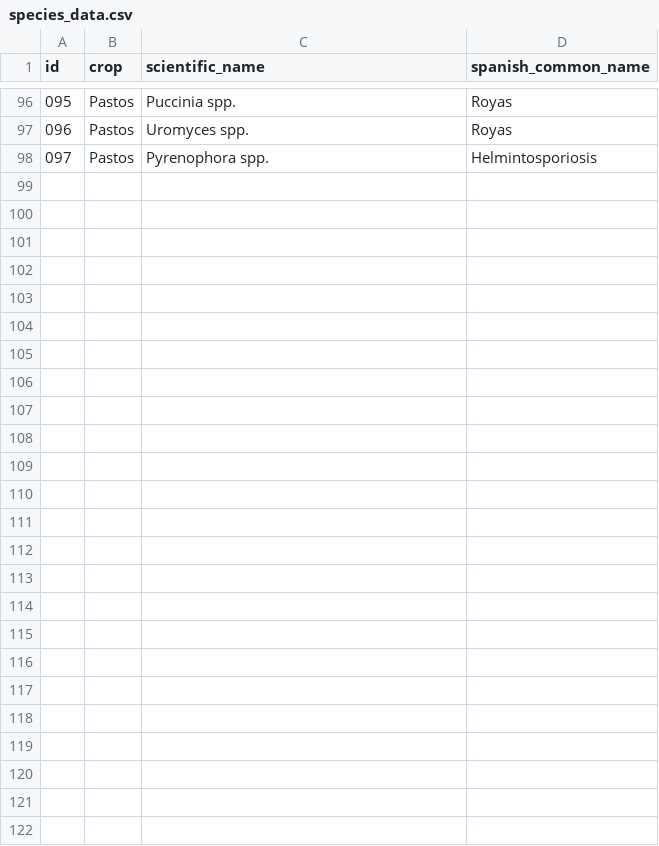
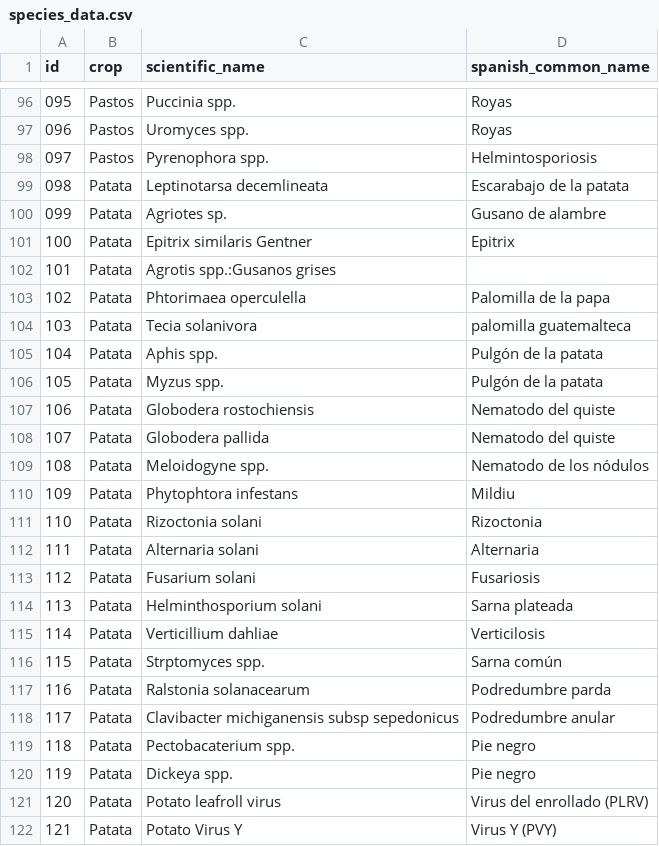
Before and after one commit to BioPabloCG/ipm_pest_identifier, a CSV file: Database/species_data.csv, drawn as a sheet; only a part is shown, gaps mark what is left out.

Commit message:
Potatoe pests added
Current database data: Avocado, Persimmon , Cherimoya , Citrus, Grasslands and Potatoe

```diff
--- a/Database/species_data.csv
+++ b/Database/species_data.csv
@@ -98 +98,25 @@
 097;Pastos;Pyrenophora spp.;Helmintosporiosis
+098;Patata;Leptinotarsa decemlineata;Escarabajo de la patata
+099;Patata;Agriotes sp.;Gusano de alambre
+100;Patata;Epitrix similaris Gentner;Epitrix
+101;Patata;Agrotis spp.:Gusanos grises
+102;Patata;Phtorimaea operculella;Palomilla de la papa
+103;Patata;Tecia solanivora;palomilla guatemalteca
+104;Patata;Aphis spp.;Pulgón de la patata
+105;Patata;Myzus spp.;Pulgón de la patata
+106;Patata;Globodera rostochiensis;Nematodo del quiste
+107;Patata;Globodera pallida;Nematodo del quiste
+108;Patata;Meloidogyne spp.;Nematodo de los nódulos
+109;Patata;Phytophtora infestans;Mildiu
+110;Patata;Rizoctonia solani;Rizoctonia
+111;Patata;Alternaria solani;Alternaria
+112;Patata;Fusarium solani;Fusariosis
+113;Patata;Helminthosporium solani;Sarna plateada
+114;Patata;Verticillium dahliae;Verticilosis
+115;Patata;Strptomyces spp.;Sarna común
+116;Patata;Ralstonia solanacearum;Podredumbre parda
+117;Patata;Clavibacter michiganensis subsp sepedonicus;Podredumbre anular
+118;Patata;Pectobacaterium spp.;Pie negro
+119;Patata;Dickeya spp.;Pie negro
+120;Patata;Potato leafroll virus;Virus del enrollado (PLRV)
+121;Patata;Potato Virus Y;Virus Y (PVY)
```
